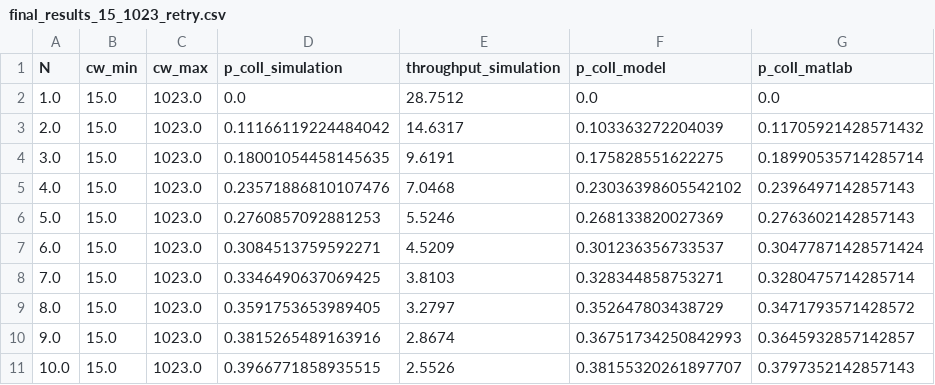
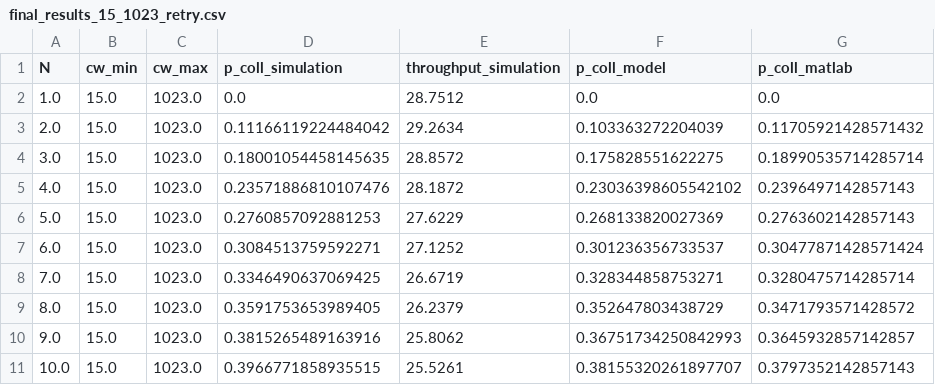
Before and after one commit to cecyliaborek/DCF-NumPy-simulation, a CSV file: results/final_results_15_1023_retry.csv, drawn as a sheet; only a part is shown; the diff names each change by its address in the sheet, - before the commit and + after, or states it on an @@ line.

Commit message:
corrects throughput simulation
simulation sums throughput per station and returns aggreagate network throughput

```diff
--- a/results/final_results_15_1023_retry.csv
+++ b/results/final_results_15_1023_retry.csv
-E3 (throughput_simulation): 14.6317
+E3 (throughput_simulation): 29.2634
-E4 (throughput_simulation): 9.6191
+E4 (throughput_simulation): 28.8572
-E5 (throughput_simulation): 7.0468
+E5 (throughput_simulation): 28.1872
-E6 (throughput_simulation): 5.5246
+E6 (throughput_simulation): 27.6229
-E7 (throughput_simulation): 4.5209
+E7 (throughput_simulation): 27.1252
-E8 (throughput_simulation): 3.8103
+E8 (throughput_simulation): 26.6719
-E9 (throughput_simulation): 3.2797
+E9 (throughput_simulation): 26.2379
-E10 (throughput_simulation): 2.8674
+E10 (throughput_simulation): 25.8062
-E11 (throughput_simulation): 2.5526
+E11 (throughput_simulation): 25.5261
```
Also changed, not shown: results/simulation_results_15_1023_retry.csv, 4 other files.
